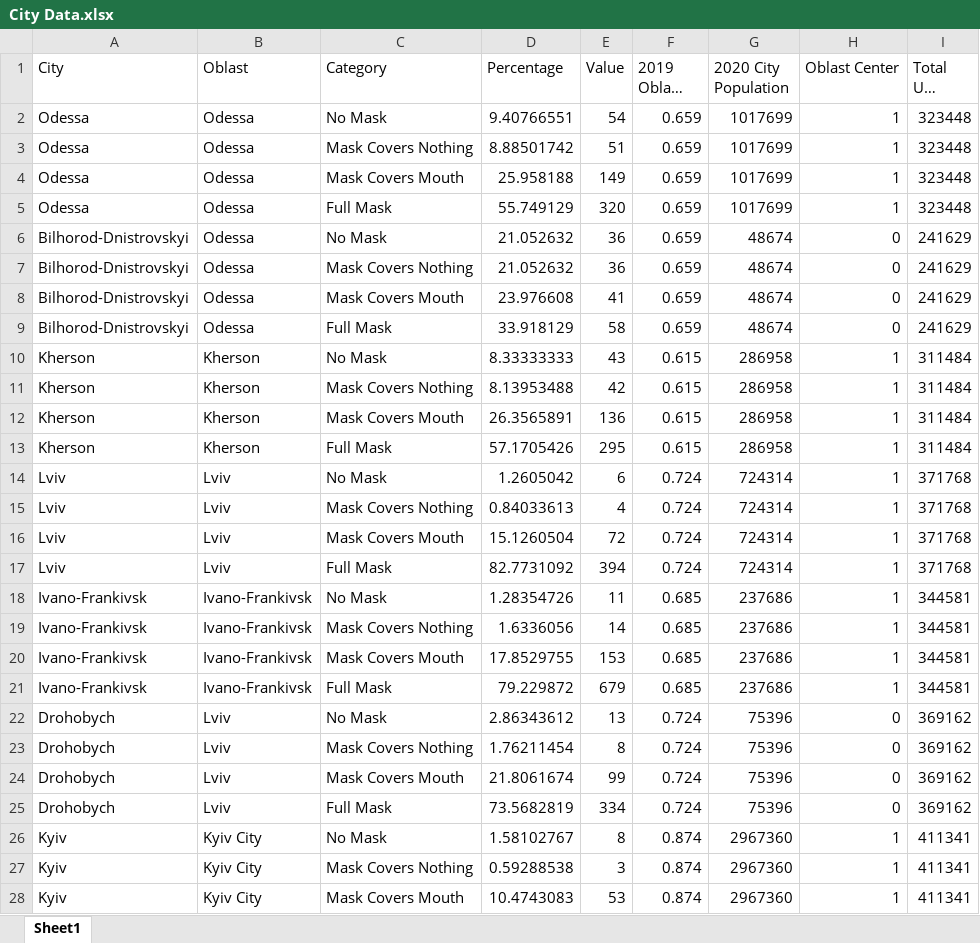
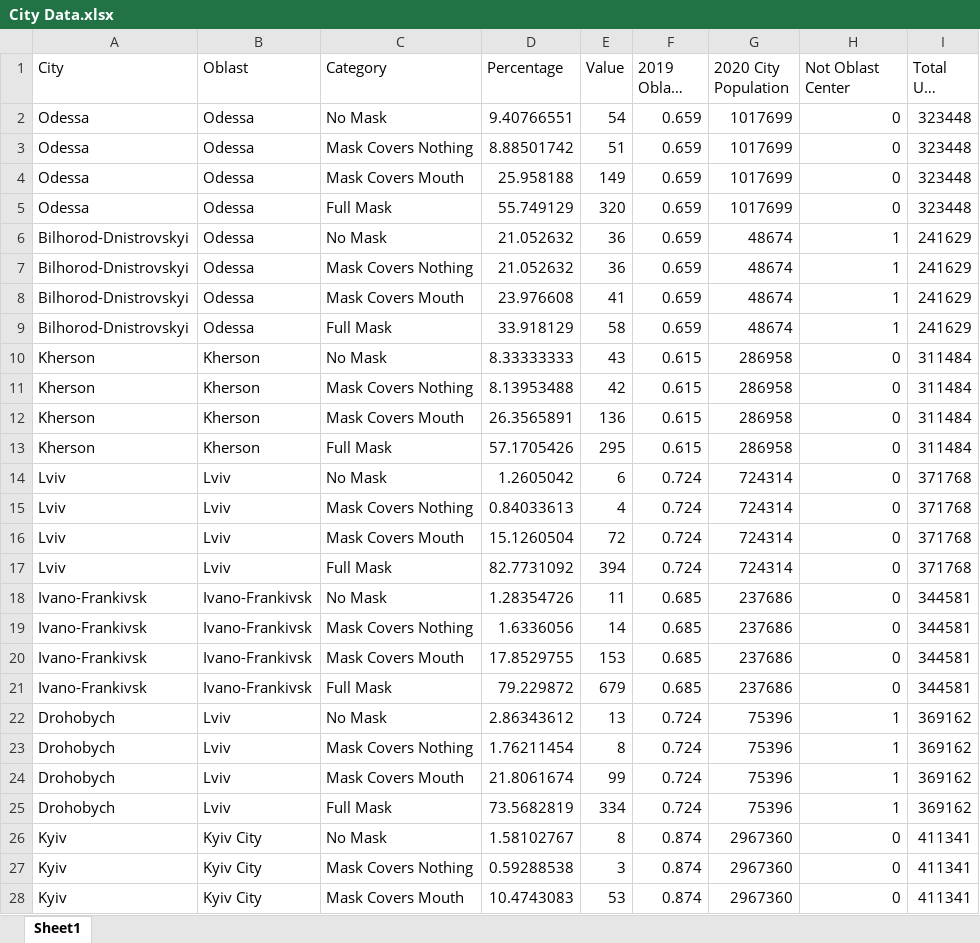
Before and after one commit to dfshapir/ukraine, an Excel workbook: City Data.xlsx, sheet Sheet1, drawn as a sheet; only a part is shown; long unchanged cells end in …; values as stored, in another font and other column widths than the file's, no borders; the diff covers the shown part only; the diff names each change by its address in the sheet, - before the commit and + after, or states it on an @@ line.

```diff
--- a/City Data.xlsx (sheet Sheet1)
+++ b/City Data.xlsx (sheet Sheet1)
-H1: Oblast Center
+H1: Not Oblast Center
-H2:H5 (Not Oblast Center): 1
+H2:H5 (Not Oblast Center): 0
-H6:H9 (Not Oblast Center): 0
+H6:H9 (Not Oblast Center): 1
-H10:H21 (Not Oblast Center): 1
+H10:H21 (Not Oblast Center): 0
-H22:H25 (Not Oblast Center): 0
+H22:H25 (Not Oblast Center): 1
-H26:H28 (Not Oblast Center): 1
+H26:H28 (Not Oblast Center): 0
```
Also changed, not shown: 21 edited cells elsewhere in this sheet, 1 other file.
